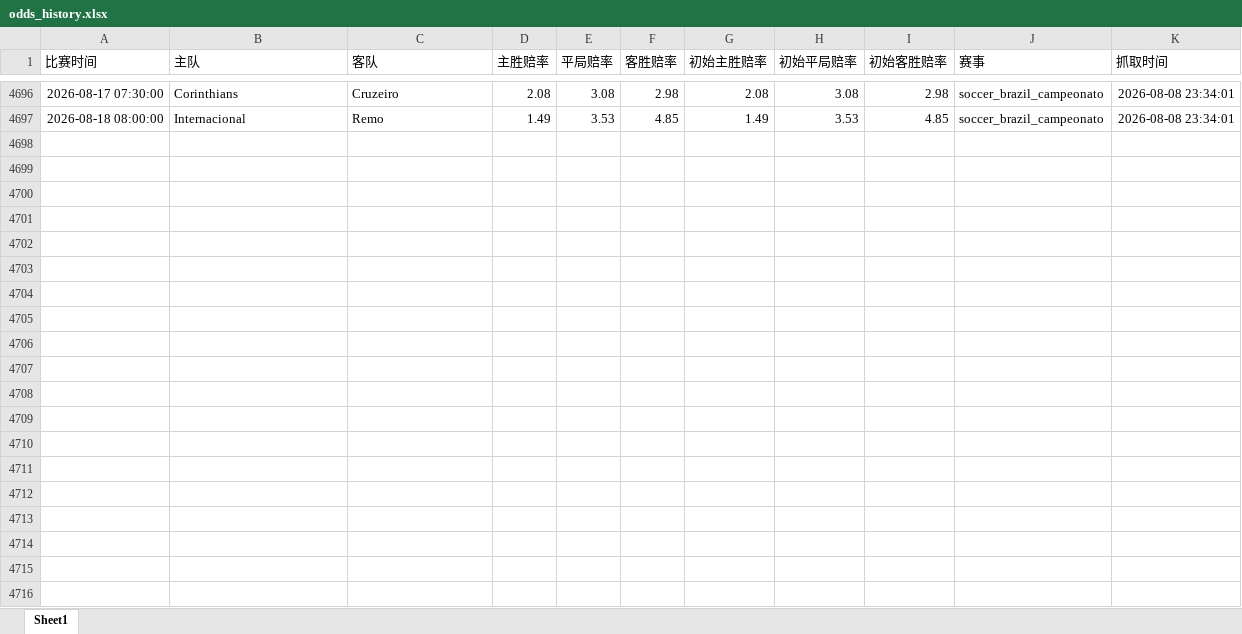
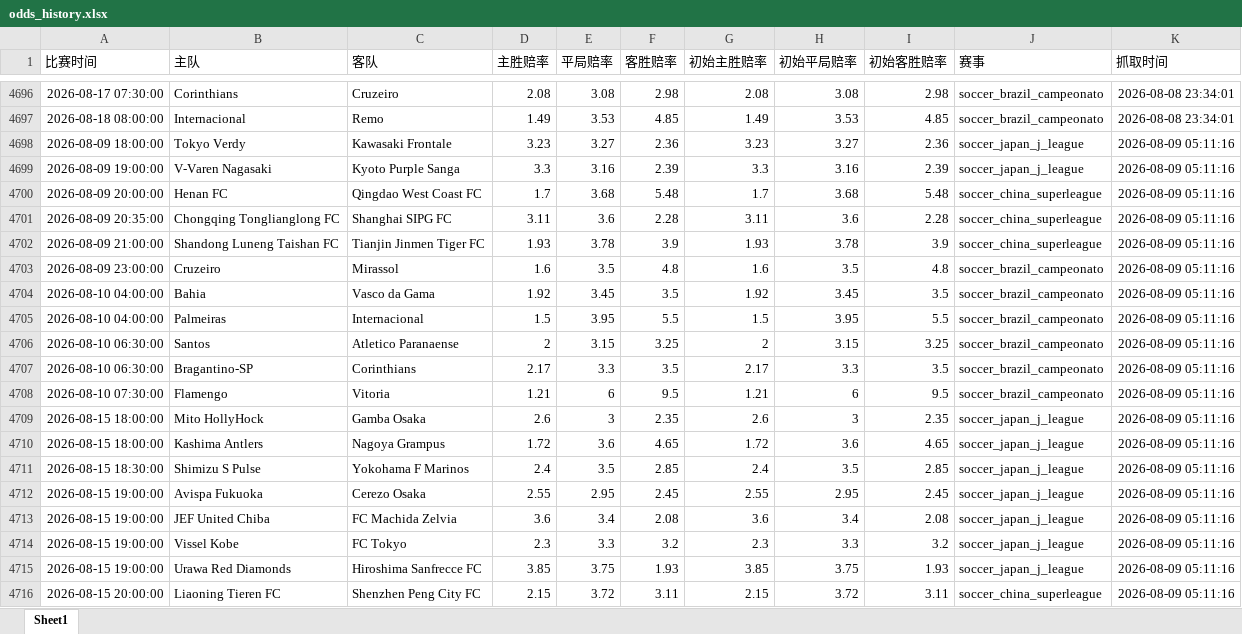
Before and after one commit to mynametengfei-coder/football_model, an Excel workbook: odds_history.xlsx, sheet Sheet1, drawn as a sheet; only a part is shown, gaps mark what is left out; values as stored, in another font and other column widths than the file's, no borders; the diff covers the shown part only; the diff names each change by its address in the sheet, - before the commit and + after, or states it on an @@ line.

```diff
--- a/odds_history.xlsx (sheet Sheet1)
+++ b/odds_history.xlsx (sheet Sheet1)
+row 4698: 2026-08-09 18:00:00 | Tokyo Verdy | Kawasaki Frontale | 3.23 | 3.27 | 2.36 | 3.23 | 3.27 | 2.36 | soccer_japan_j_league | 2026-08-09 05:11:16
+row 4699: 2026-08-09 19:00:00 | V-Varen Nagasaki | Kyoto Purple Sanga | 3.3 | 3.16 | 2.39 | 3.3 | 3.16 | 2.39 | soccer_japan_j_league | 2026-08-09 05:11:16
+row 4700: 2026-08-09 20:00:00 | Henan FC | Qingdao West Coast FC | 1.7 | 3.68 | 5.48 | 1.7 | 3.68 | 5.48 | soccer_china_superleague | 2026-08-09 05:11:16
+row 4701: 2026-08-09 20:35:00 | Chongqing Tonglianglong FC | Shanghai SIPG FC | 3.11 | 3.6 | 2.28 | 3.11 | 3.6 | 2.28 | soccer_china_superleague | 2026-08-09 05:11:16
+row 4702: 2026-08-09 21:00:00 | Shandong Luneng Taishan FC | Tianjin Jinmen Tiger FC | 1.93 | 3.78 | 3.9 | 1.93 | 3.78 | 3.9 | soccer_china_superleague | 2026-08-09 05:11:16
+row 4703: 2026-08-09 23:00:00 | Cruzeiro | Mirassol | 1.6 | 3.5 | 4.8 | 1.6 | 3.5 | 4.8 | soccer_brazil_campeonato | 2026-08-09 05:11:16
+row 4704: 2026-08-10 04:00:00 | Bahia | Vasco da Gama | 1.92 | 3.45 | 3.5 | 1.92 | 3.45 | 3.5 | soccer_brazil_campeonato | 2026-08-09 05:11:16
+row 4705: 2026-08-10 04:00:00 | Palmeiras | Internacional | 1.5 | 3.95 | 5.5 | 1.5 | 3.95 | 5.5 | soccer_brazil_campeonato | 2026-08-09 05:11:16
+row 4706: 2026-08-10 06:30:00 | Santos | Atletico Paranaense | 2 | 3.15 | 3.25 | 2 | 3.15 | 3.25 | soccer_brazil_campeonato | 2026-08-09 05:11:16
+row 4707: 2026-08-10 06:30:00 | Bragantino-SP | Corinthians | 2.17 | 3.3 | 3.5 | 2.17 | 3.3 | 3.5 | soccer_brazil_campeonato | 2026-08-09 05:11:16
+row 4708: 2026-08-10 07:30:00 | Flamengo | Vitoria | 1.21 | 6 | 9.5 | 1.21 | 6 | 9.5 | soccer_brazil_campeonato | 2026-08-09 05:11:16
+row 4709: 2026-08-15 18:00:00 | Mito HollyHock | Gamba Osaka | 2.6 | 3 | 2.35 | 2.6 | 3 | 2.35 | soccer_japan_j_league | 2026-08-09 05:11:16
+row 4710: 2026-08-15 18:00:00 | Kashima Antlers | Nagoya Grampus | 1.72 | 3.6 | 4.65 | 1.72 | 3.6 | 4.65 | soccer_japan_j_league | 2026-08-09 05:11:16
+row 4711: 2026-08-15 18:30:00 | Shimizu S Pulse | Yokohama F Marinos | 2.4 | 3.5 | 2.85 | 2.4 | 3.5 | 2.85 | soccer_japan_j_league | 2026-08-09 05:11:16
+row 4712: 2026-08-15 19:00:00 | Avispa Fukuoka | Cerezo Osaka | 2.55 | 2.95 | 2.45 | 2.55 | 2.95 | 2.45 | soccer_japan_j_league | 2026-08-09 05:11:16
+row 4713: 2026-08-15 19:00:00 | JEF United Chiba | FC Machida Zelvia | 3.6 | 3.4 | 2.08 | 3.6 | 3.4 | 2.08 | soccer_japan_j_league | 2026-08-09 05:11:16
+row 4714: 2026-08-15 19:00:00 | Vissel Kobe | FC Tokyo | 2.3 | 3.3 | 3.2 | 2.3 | 3.3 | 3.2 | soccer_japan_j_league | 2026-08-09 05:11:16
+row 4715: 2026-08-15 19:00:00 | Urawa Red Diamonds | Hiroshima Sanfrecce FC | 3.85 | 3.75 | 1.93 | 3.85 | 3.75 | 1.93 | soccer_japan_j_league | 2026-08-09 05:11:16
+row 4716: 2026-08-15 20:00:00 | Liaoning Tieren FC | Shenzhen Peng City FC | 2.15 | 3.72 | 3.11 | 2.15 | 3.72 | 3.11 | soccer_china_superleague | 2026-08-09 05:11:16
```
Also changed, not shown: 12 added rows elsewhere in this sheet, matches_with_odds.xlsx.
